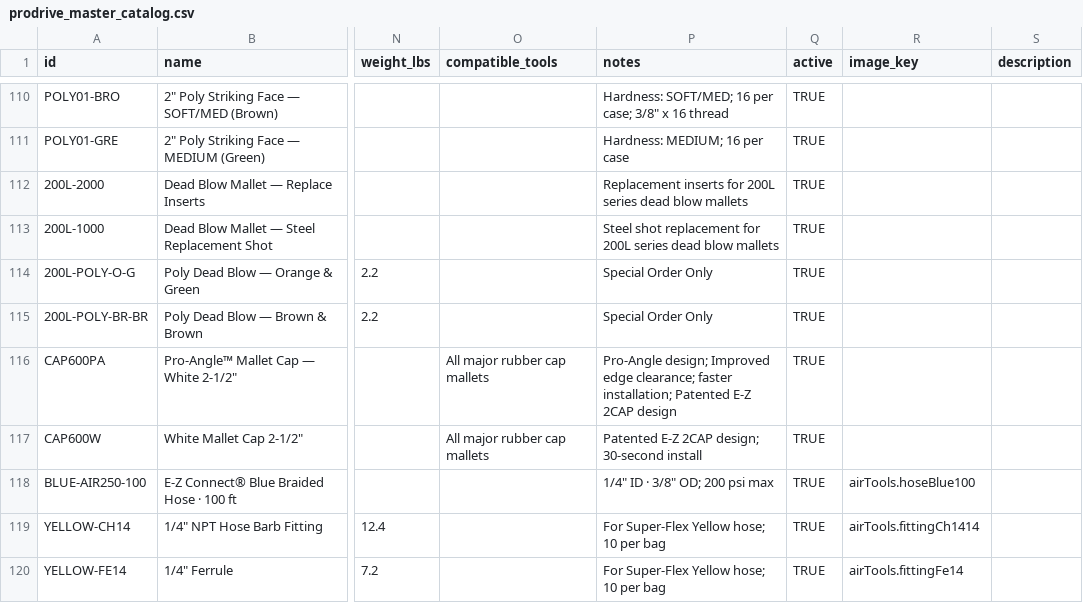
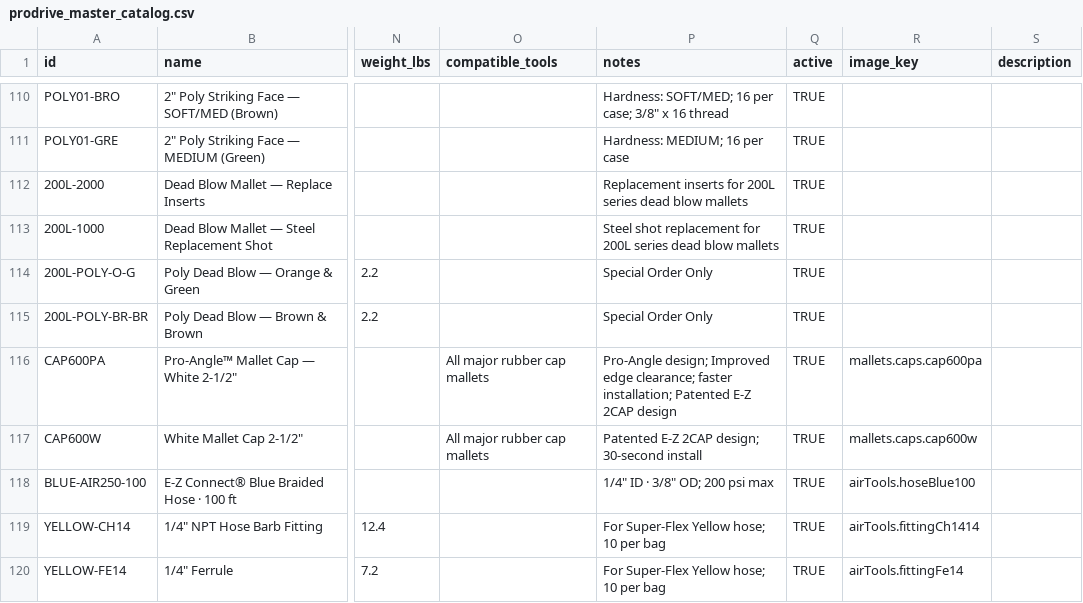
Before and after one commit to L7MediaLabs/pro-drive-fasteners, a CSV file: src/data/prodrive_master_catalog.csv, drawn as a sheet; only a part is shown, gaps mark what is left out; the diff names each change by its address in the sheet, - before the commit and + after, or states it on an @@ line.

```diff
--- a/src/data/prodrive_master_catalog.csv
+++ b/src/data/prodrive_master_catalog.csv
-R116 (image_key): (empty)
+R116 (image_key): mallets.caps.cap600pa
-R117 (image_key): (empty)
+R117 (image_key): mallets.caps.cap600w
```
